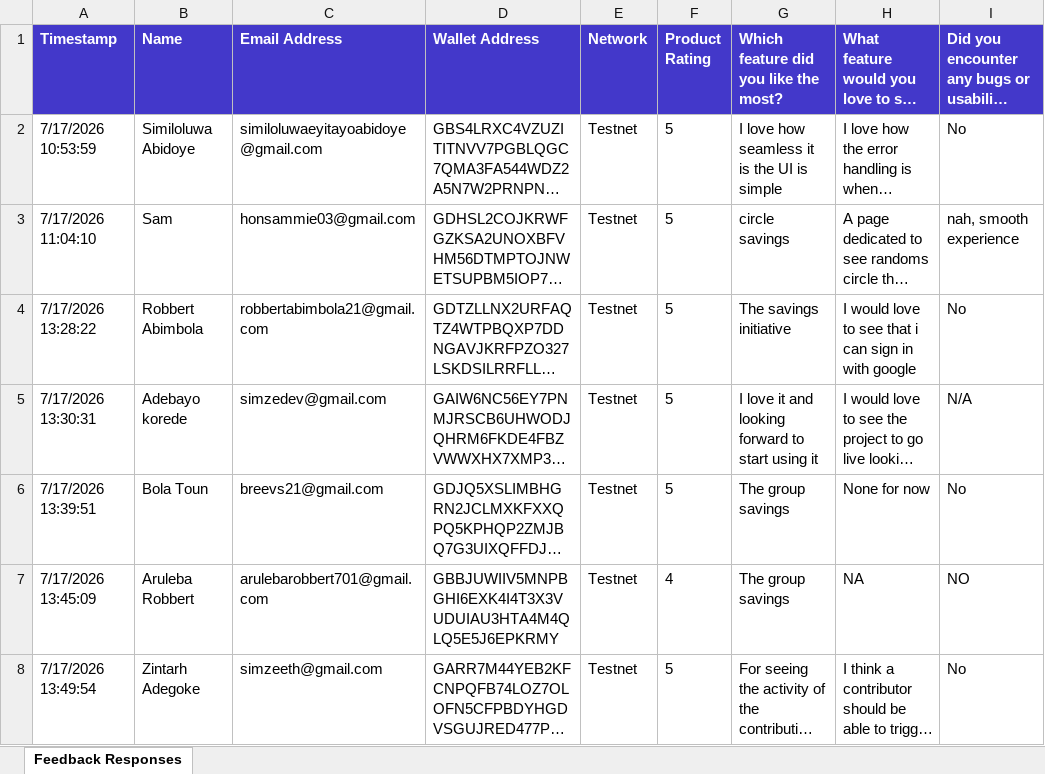
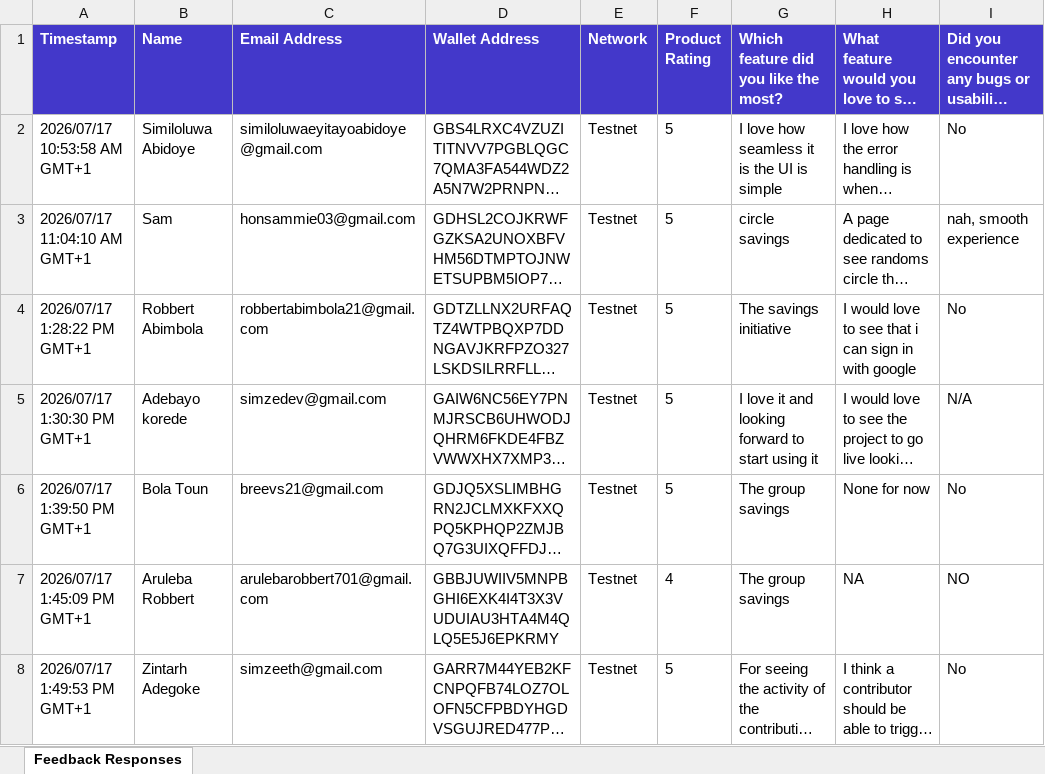
Before and after one commit to Abidoyesimze/Circlo, an Excel workbook: docs/feedback/circlo-feedback-responses.xlsx, sheet Feedback Responses, drawn as a sheet; only a part is shown; long unchanged cells end in …; values as stored, in another font and other column widths than the file's, no borders; the diff covers the shown part only; the diff names each change by its address in the sheet, - before the commit and + after, or states it on an @@ line.

Commit message:
docs: update README for 60-response feedback and 50-user milestone
- Refresh stats screenshot showing 50 unique wallets on testnet
- Add raw Google Form responses CSV next to the Excel export
- Update feedback summary: 60 responses, 4.8/5 average, all recommend
- Mark the 50+ user growth target as achieved in the README

```diff
--- a/docs/feedback/circlo-feedback-responses.xlsx (sheet Feedback Responses)
+++ b/docs/feedback/circlo-feedback-responses.xlsx (sheet Feedback Responses)
-A2 (Timestamp): 7/17/2026 10:53:59
+A2 (Timestamp): 2026/07/17 10:53:58 AM GMT+1
-A3 (Timestamp): 7/17/2026 11:04:10
+A3 (Timestamp): 2026/07/17 11:04:10 AM GMT+1
-A4 (Timestamp): 7/17/2026 13:28:22
+A4 (Timestamp): 2026/07/17 1:28:22 PM GMT+1
-A5 (Timestamp): 7/17/2026 13:30:31
+A5 (Timestamp): 2026/07/17 1:30:30 PM GMT+1
-A6 (Timestamp): 7/17/2026 13:39:51
+A6 (Timestamp): 2026/07/17 1:39:50 PM GMT+1
-A7 (Timestamp): 7/17/2026 13:45:09
+A7 (Timestamp): 2026/07/17 1:45:09 PM GMT+1
-A8 (Timestamp): 7/17/2026 13:49:54
+A8 (Timestamp): 2026/07/17 1:49:53 PM GMT+1
```
Also changed, not shown: 50 added rows and 3 edited cells elsewhere in this sheet, 3 other files.
